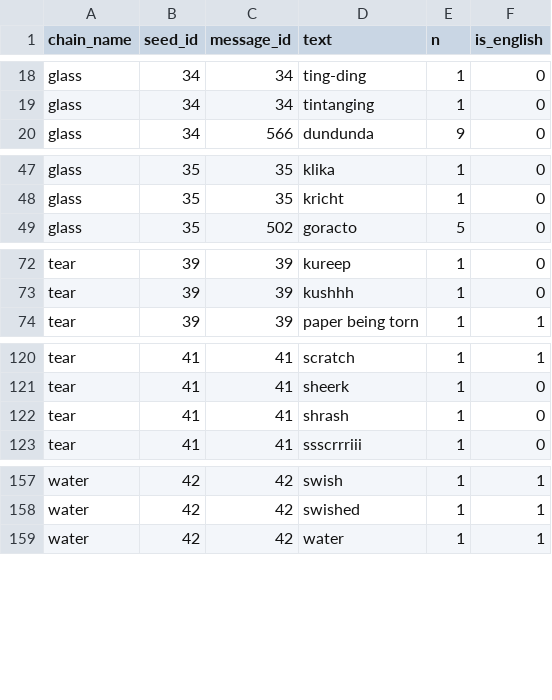
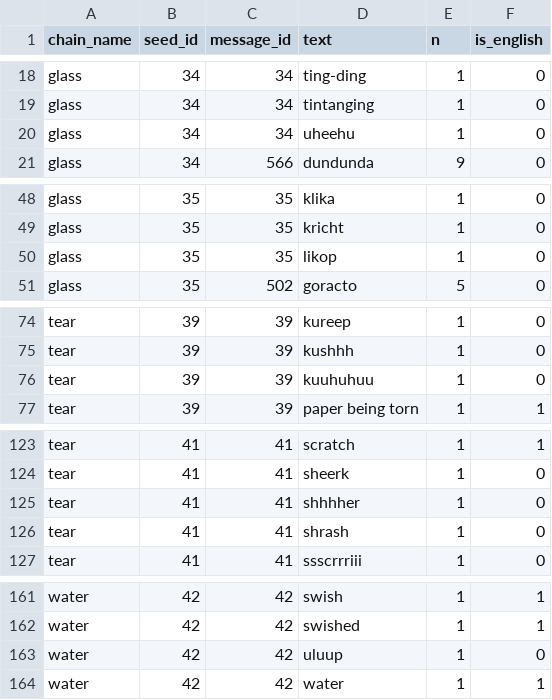
Before and after one commit to lupyanlab/words-in-transition, a CSV file: wordsintransition/data-raw/frequencies.csv, drawn as a sheet; only a part is shown, gaps mark what is left out; the diff covers the shown part only.

```diff
--- a/wordsintransition/data-raw/frequencies.csv
+++ b/wordsintransition/data-raw/frequencies.csv
@@ -19,2 +19,3 @@ glass,34,34,ting-ding,1,0
 glass,34,34,tintanging,1,0
+glass,34,34,uheehu,1,0
 glass,34,566,dundunda,9,0
@@ -48,2 +49,3 @@ glass,35,35,klika,1,0
 glass,35,35,kricht,1,0
+glass,35,35,likop,1,0
 glass,35,502,goracto,5,0
@@ -73,2 +75,3 @@ tear,39,39,kureep,1,0
 tear,39,39,kushhh,1,0
+tear,39,39,kuuhuhuu,1,0
 tear,39,39,paper being torn,1,1
@@ -121,2 +124,3 @@ tear,41,41,scratch,1,1
 tear,41,41,sheerk,1,0
+tear,41,41,shhhher,1,0
 tear,41,41,shrash,1,0
@@ -158,2 +162,3 @@ water,42,42,swish,1,1
 water,42,42,swished,1,1
+water,42,42,uluup,1,0
 water,42,42,water,1,1
```
Also changed, not shown: 1 added row elsewhere in this file, wordsintransition/data-raw/messages.csv, wordsintransition/data-raw/transcriptions.csv, 1 other file.
